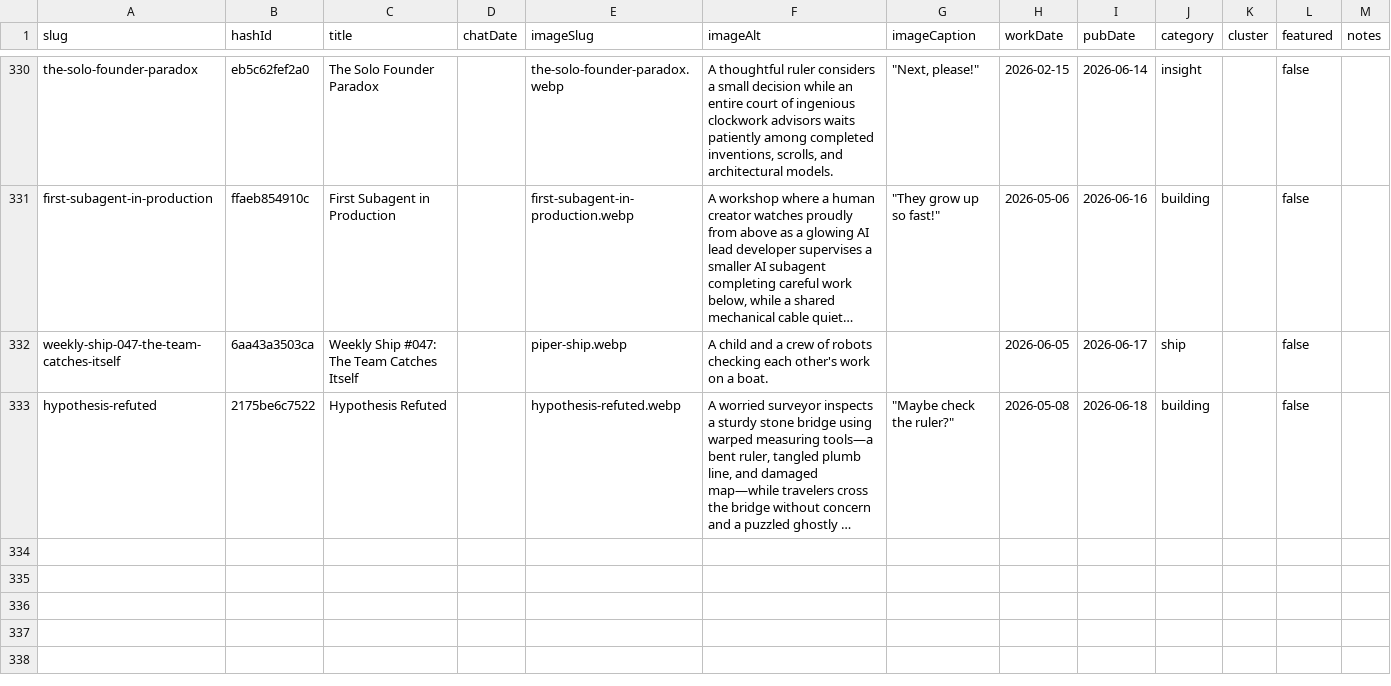
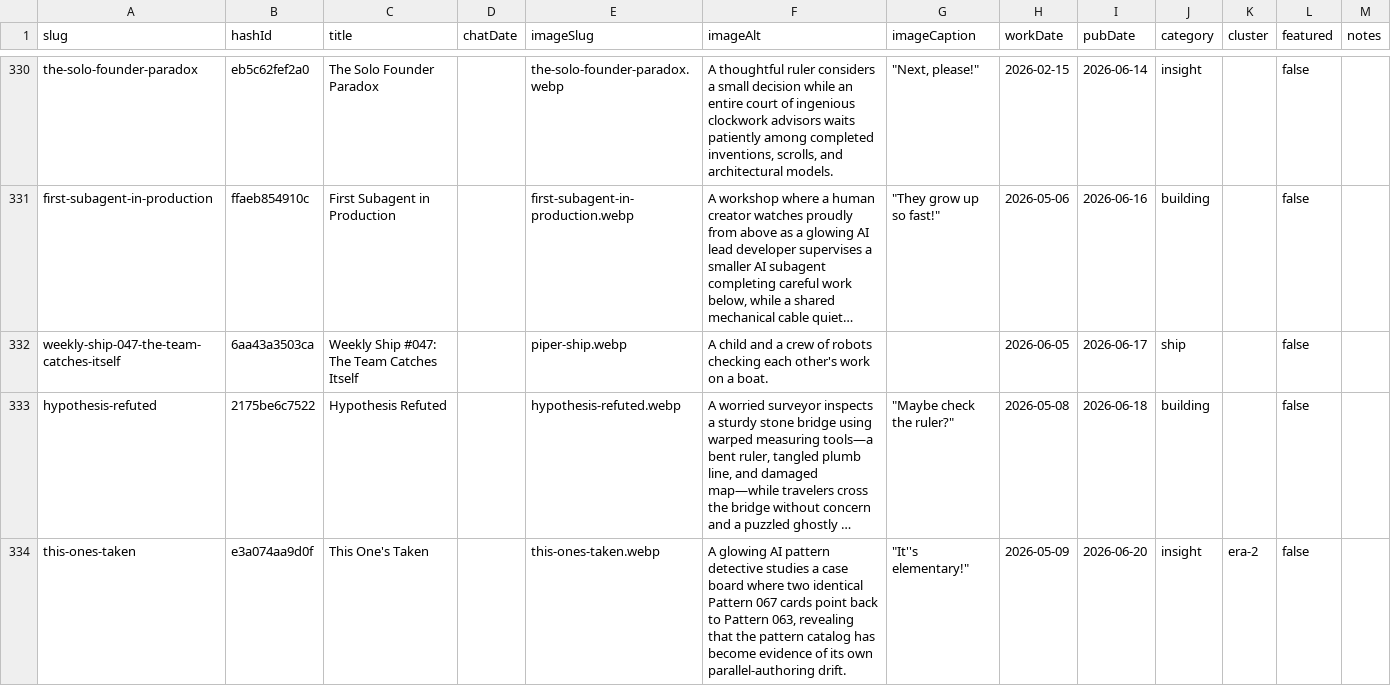
Before and after one commit to mediajunkie/piper-morgan-website, a CSV file: data/blog-metadata.csv, drawn as a sheet; only a part is shown, gaps mark what is left out; long unchanged cells end in …; the diff names each change by its address in the sheet, - before the commit and + after, or states it on an @@ line.

```diff
--- a/data/blog-metadata.csv
+++ b/data/blog-metadata.csv
+row 334: this-ones-taken | e3a074aa9d0f | This One's Taken |  | this-ones-taken.webp | A glowing AI pattern detective studies a case board where two identical Pattern 067 cards point back to Pattern 063, revealing that the pattern catalog has become evidence of its own parallel-authoring drift. | "It''s elementary!" | 2026-05-09 | 2026-06-20 | insight | era-2 | false
```
Also changed, not shown: 3 other files.
